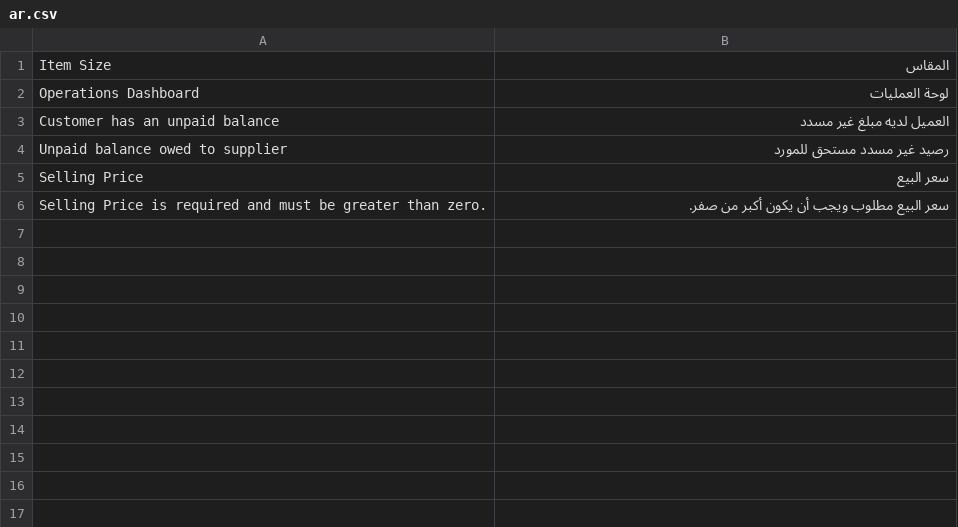
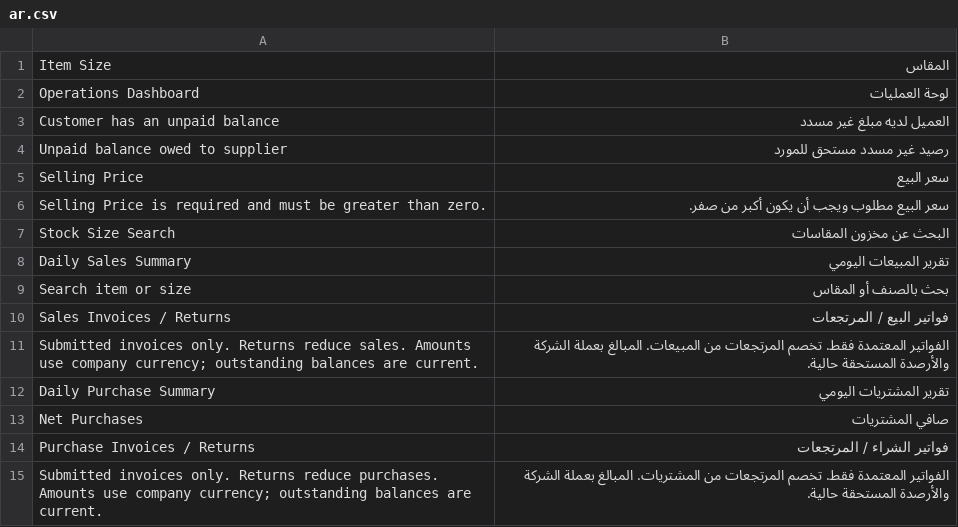
Before and after one commit to 00JIMMY00/elsakr_app, a CSV file: elsakr_app/translations/ar.csv, drawn as a sheet; the diff names each change by its address in the sheet, - before the commit and + after, or states it on an @@ line.

Commit message:
feat: add simplified stock, sales, and purchasing reports
- Add stock-size search across warehouses
- Add sales and purchasing reports with today defaults, filters, summaries, and charts
- Group reports at the bottom of Operations cards
- Add Arabic labels, permission checks, tests, and documentation

```diff
--- a/elsakr_app/translations/ar.csv
+++ b/elsakr_app/translations/ar.csv
+row 7: Stock Size Search | البحث عن مخزون المقاسات
+row 8: Daily Sales Summary | تقرير المبيعات اليومي
+row 9: Search item or size | بحث بالصنف أو المقاس
+row 10: Sales Invoices / Returns | فواتير البيع / المرتجعات
+row 11: Submitted invoices only. Returns reduce sales. Amounts use company currency; outstanding balances are current. | الفواتير المعتمدة فقط. تخصم المرتجعات من المبيعات. المبالغ بعملة الشركة والأرصدة المستحقة حالية.
+row 12: Daily Purchase Summary | تقرير المشتريات اليومي
+row 13: Net Purchases | صافي المشتريات
+row 14: Purchase Invoices / Returns | فواتير الشراء / المرتجعات
+row 15: Submitted invoices only. Returns reduce purchases. Amounts use company currency; outstanding balances are current. | الفواتير المعتمدة فقط. تخصم المرتجعات من المشتريات. المبالغ بعملة الشركة والأرصدة المستحقة حالية.
```
Also changed, not shown: 23 other files.
